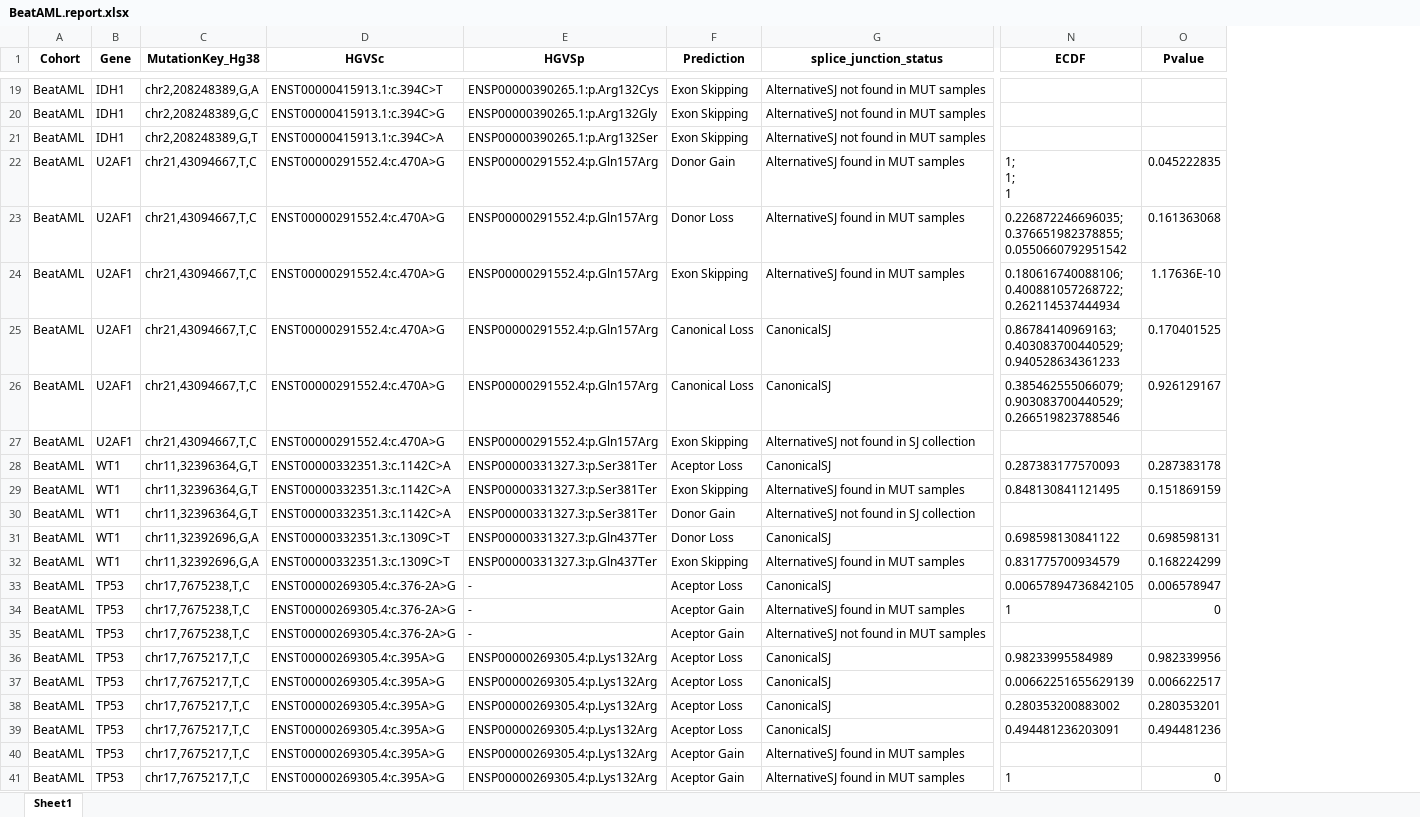
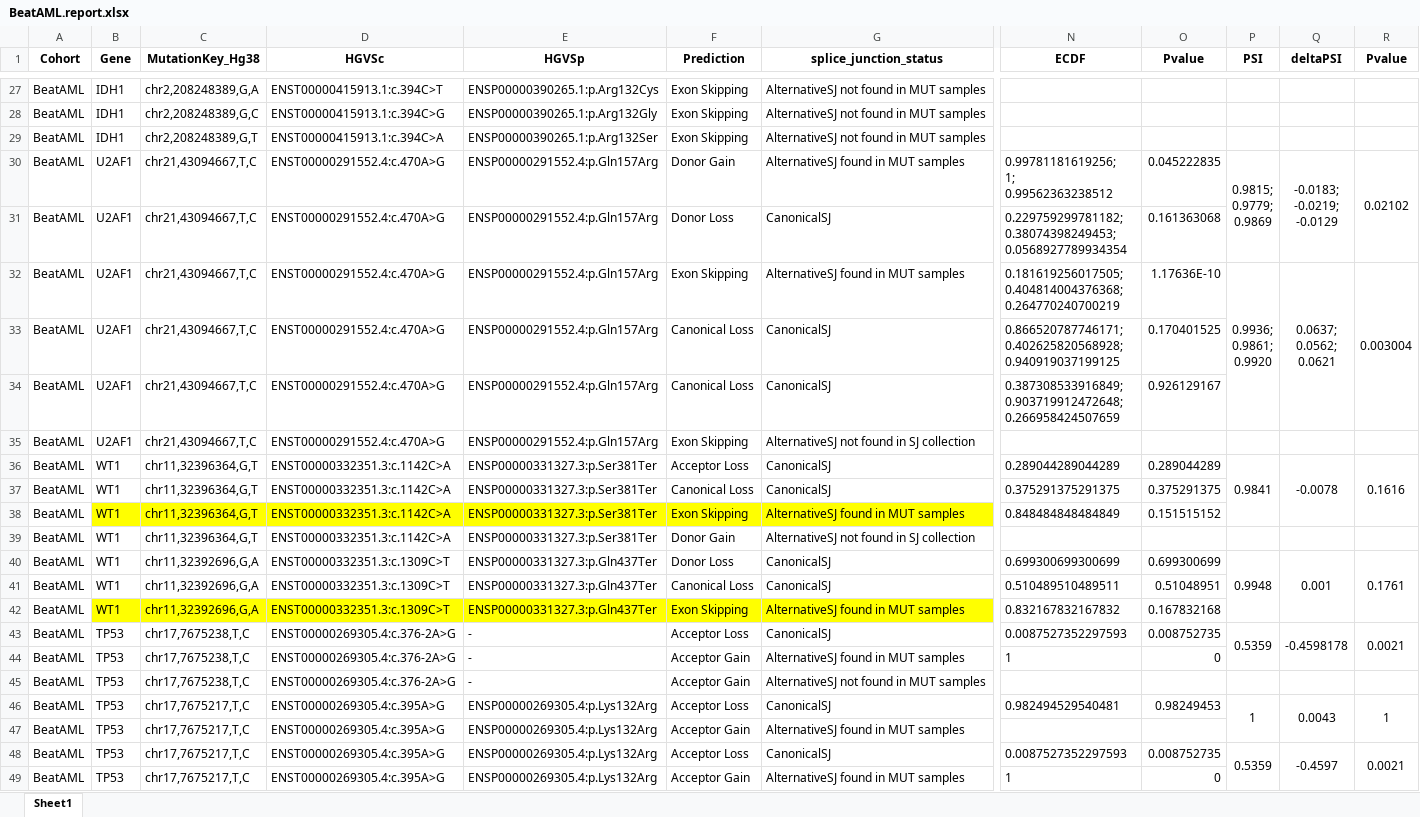
Before and after one commit to JVCervera/SplicingVariantsAML, an Excel workbook: Results/BeatAML/BeatAML.report.xlsx, sheet Sheet1, drawn as a sheet; only a part is shown, gaps mark what is left out; values as stored, in another font and other column widths than the file's, no borders; removed rows and columns are numbered as before the commit, all else as after; rows hold the shown columns only; ↵ is a line break in a cell; the diff covers the shown part only; the diff names each change by its address in the sheet, - before the commit and + after, or states it on an @@ line.

Commit message:
Add files via upload

```diff
--- a/Results/BeatAML/BeatAML.report.xlsx (sheet Sheet1)
+++ b/Results/BeatAML/BeatAML.report.xlsx (sheet Sheet1)
+column P (PSI), rows 30-36: 0.9815; ↵ 0.9779; ↵ 0.9869 |  | 0.9936; ↵ 0.9861; ↵ 0.9920 |  |  |  | 0.9841; row 40: 0.9948; rows 43-46: 0.5359 |  |  | 1
+column Q (deltaPSI), rows 30-36: -0.0183; ↵ -0.0219; ↵ -0.0129 |  | 0.0637; ↵ 0.0562; ↵ 0.0621 |  |  |  | -0.0078; row 40: 0.001; rows 43-46: -0.4598178 |  |  | 0.0043
+column R (Pvalue), rows 30-36: 0.02102 |  | 0.003004 |  |  |  | 0.1616; row 40: 0.1761; rows 43-46: 0.0021 |  |  | 1
-N30 (ECDF): 1; ↵ 1; ↵ 1
+N30 (ECDF): 0.99781181619256; ↵ 1; ↵ 0.99562363238512
-G31 (splice_junction_status): AlternativeSJ found in MUT samples
+G31 (splice_junction_status): CanonicalSJ
-N31 (ECDF): 0.226872246696035; ↵ 0.376651982378855; ↵ 0.0550660792951542
+N31 (ECDF): 0.229759299781182; ↵ 0.38074398249453; ↵ 0.0568927789934354
-N32 (ECDF): 0.180616740088106; ↵ 0.400881057268722; ↵ 0.262114537444934
+N32 (ECDF): 0.181619256017505; ↵ 0.404814004376368; ↵ 0.264770240700219
-N33 (ECDF): 0.86784140969163; ↵ 0.403083700440529; ↵ 0.940528634361233
+N33 (ECDF): 0.866520787746171; ↵ 0.402625820568928; ↵ 0.940919037199125
-N34 (ECDF): 0.385462555066079; ↵ 0.903083700440529; ↵ 0.266519823788546
+N34 (ECDF): 0.387308533916849; ↵ 0.903719912472648; ↵ 0.266958424507659
-F36 (Prediction): Aceptor Loss
+F36 (Prediction): Acceptor Loss
-N36 (ECDF): 0.287383177570093
+N36 (ECDF): 0.289044289044289
-O36 (Pvalue): 0.287383178
+O36 (Pvalue): 0.289044289
+row 37: BeatAML | WT1 | chr11,32396364,G,T | ENST00000332351.3:c.1142C>A | ENSP00000331327.3:p.Ser381Ter | Canonical Loss | CanonicalSJ | 0.375291375291375 | 0.375291375
-B38:G38 fill: none
+B38:G38 fill: #FFFF00
-N38 (ECDF): 0.848130841121495
+N38 (ECDF): 0.848484848484849
-O38 (Pvalue): 0.151869159
+O38 (Pvalue): 0.151515152
-N40 (ECDF): 0.698598130841122
+N40 (ECDF): 0.699300699300699
-O40 (Pvalue): 0.698598131
+O40 (Pvalue): 0.699300699
+row 41: BeatAML | WT1 | chr11,32392696,G,A | ENST00000332351.3:c.1309C>T | ENSP00000331327.3:p.Gln437Ter | Canonical Loss | CanonicalSJ | 0.510489510489511 | 0.51048951
-B42:G42 fill: none
+B42:G42 fill: #FFFF00
-N42 (ECDF): 0.831775700934579
+N42 (ECDF): 0.832167832167832
-O42 (Pvalue): 0.168224299
+O42 (Pvalue): 0.167832168
-F43 (Prediction): Aceptor Loss
+F43 (Prediction): Acceptor Loss
-N43 (ECDF): 0.00657894736842105
+N43 (ECDF): 0.0087527352297593
-O43 (Pvalue): 0.006578947
+O43 (Pvalue): 0.008752735
-F44:F45 (Prediction): Aceptor Gain
+F44:F45 (Prediction): Acceptor Gain
-F46 (Prediction): Aceptor Loss
+F46 (Prediction): Acceptor Loss
-N46 (ECDF): 0.98233995584989
+N46 (ECDF): 0.982494529540481
-O46 (Pvalue): 0.982339956
+O46 (Pvalue): 0.98249453
-row 37: BeatAML | TP53 | chr17,7675217,T,C | ENST00000269305.4:c.395A>G | ENSP00000269305.4:p.Lys132Arg | Aceptor Loss | CanonicalSJ | 0.00662251655629139 | 0.006622517
-row 38: BeatAML | TP53 | chr17,7675217,T,C | ENST00000269305.4:c.395A>G | ENSP00000269305.4:p.Lys132Arg | Aceptor Loss | CanonicalSJ | 0.280353200883002 | 0.280353201
-row 39: BeatAML | TP53 | chr17,7675217,T,C | ENST00000269305.4:c.395A>G | ENSP00000269305.4:p.Lys132Arg | Aceptor Loss | CanonicalSJ | 0.494481236203091 | 0.494481236
-F47 (Prediction): Aceptor Gain
+F47 (Prediction): Acceptor Gain
+row 48: BeatAML | TP53 | chr17,7675217,T,C | ENST00000269305.4:c.395A>G | ENSP00000269305.4:p.Lys132Arg | Acceptor Loss | CanonicalSJ | 0.0087527352297593 | 0.008752735 | 0.5359 | -0.4597 | 0.0021
-F49 (Prediction): Aceptor Gain
+F49 (Prediction): Acceptor Gain
```
Also changed, not shown: 27 added rows, 13 removed rows, 56 edited cells and cell formats elsewhere in this sheet.
